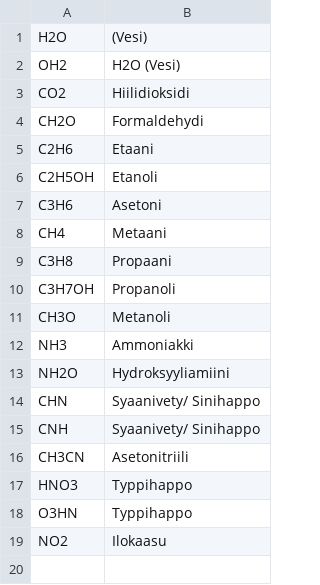
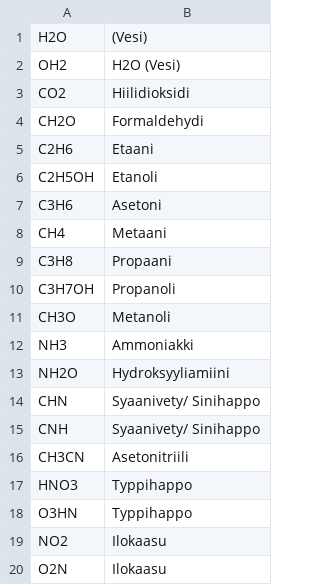
Before and after one commit to laitinent/laitinent.github.io, a CSV file: moleculelist.csv, drawn as a sheet.

Commit message:
Update moleculelist.csv

```diff
--- a/moleculelist.csv
+++ b/moleculelist.csv
@@ -19 +19,2 @@ O3HN;Typpihappo
 NO2;Ilokaasu
+O2N;Ilokaasu
```
